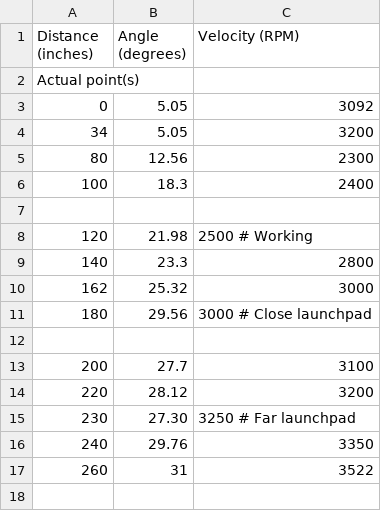
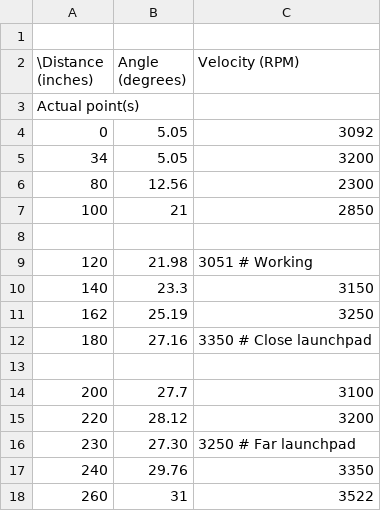
Before and after one commit to robototes/RapidReact2022, a CSV file: src/main/deploy/shooterData.csv, drawn as a sheet.

Commit message:
remy added shooter points bad encoder

```diff
--- a/src/main/deploy/shooterData.csv
+++ b/src/main/deploy/shooterData.csv
@@ -1,2 +1,3 @@
-Distance (inches),Angle (degrees),Velocity (RPM)
+
+\Distance (inches),Angle (degrees),Velocity (RPM)
 Actual point(s)
@@ -5,8 +6,8 @@ Actual point(s)
 80,  12.56, 2300
-100, 18.3,  2400
+100, 21,  2850
 
-120, 21.98, 2500 # Working
-140, 23.3,  2800
-162, 25.32, 3000
-180, 29.56, 3000 # Close launchpad
+120, 21.98, 3051 # Working
+140, 23.3,  3150
+162, 25.19, 3250
+180, 27.16, 3350 # Close launchpad
 
```
Also changed, not shown: 1 other file.
